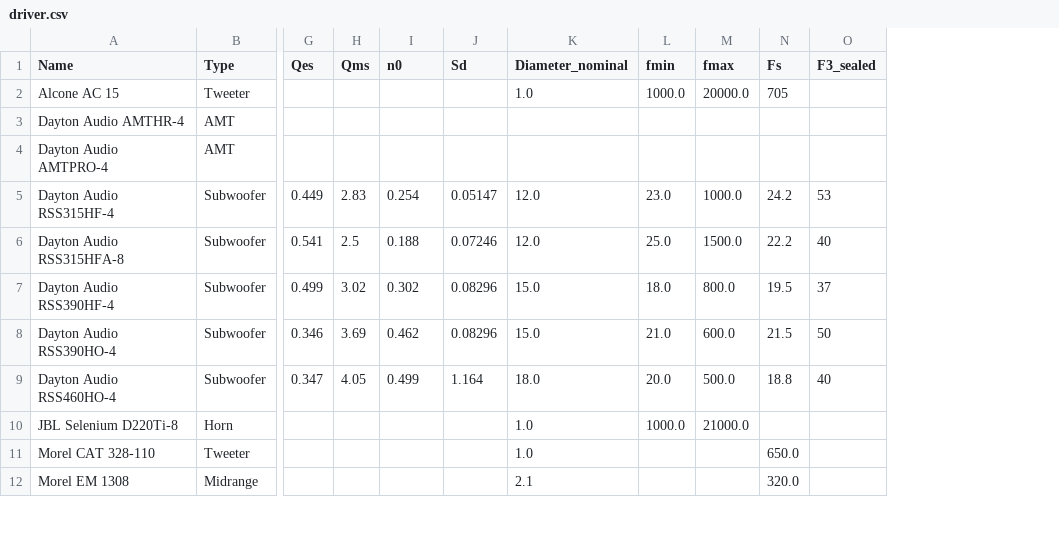
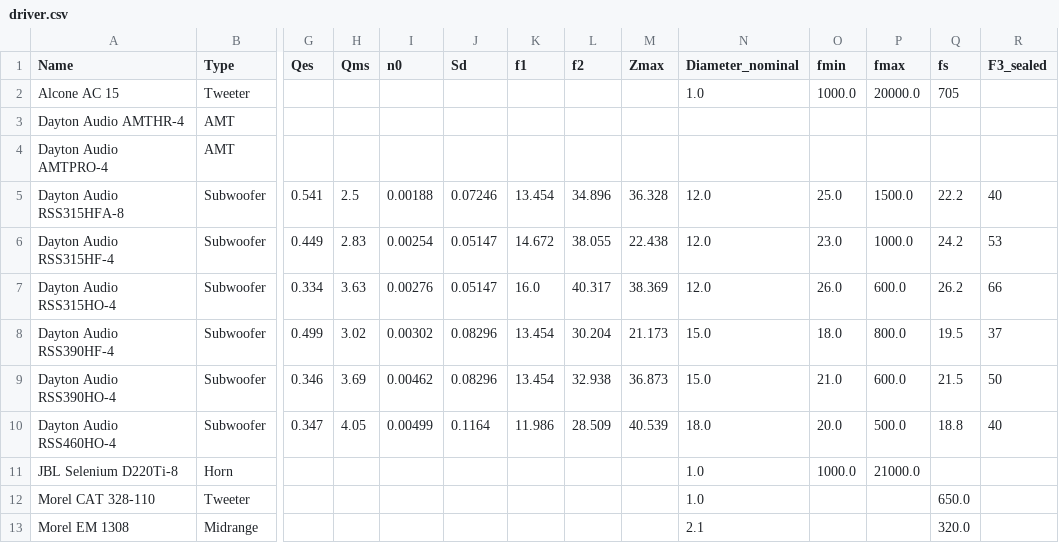
Before and after one commit to tobanteAudio/akustik, a CSV file: data/driver.csv, drawn as a sheet; only a part is shown, gaps mark what is left out; removed rows and columns are numbered as before the commit, all else as after; rows hold the shown columns only; the diff covers the shown part only; the diff names each change by its address in the sheet, - before the commit and + after, or states it on an @@ line.

```diff
--- a/data/driver.csv
+++ b/data/driver.csv
+column K (f1), row 5: 13.454; rows 8-10: 13.454 | 13.454 | 11.986
+column L (f2), row 5: 34.896; rows 8-10: 30.204 | 32.938 | 28.509
+column M (Zmax), row 5: 36.328; rows 8-10: 21.173 | 36.873 | 40.539
-Q1: Fs
+Q1: fs
-row 5: Dayton Audio RSS315HF-4 | Subwoofer | 0.449 | 2.83 | 0.254 | 0.05147 | 12.0 | 23.0 | 1000.0 | 24.2 | 53
-I5 (n0): 0.188
+I5 (n0): 0.00188
+row 6: Dayton Audio RSS315HF-4 | Subwoofer | 0.449 | 2.83 | 0.00254 | 0.05147 | 14.672 | 38.055 | 22.438 | 12.0 | 23.0 | 1000.0 | 24.2 | 53
+row 7: Dayton Audio RSS315HO-4 | Subwoofer | 0.334 | 3.63 | 0.00276 | 0.05147 | 16.0 | 40.317 | 38.369 | 12.0 | 26.0 | 600.0 | 26.2 | 66
-I8 (n0): 0.302
+I8 (n0): 0.00302
-I9 (n0): 0.462
+I9 (n0): 0.00462
-I10 (n0): 0.499
+I10 (n0): 0.00499
-J10 (Sd): 1.164
+J10 (Sd): 0.1164
```
Also changed, not shown: 2 added rows, 1 removed row and 34 edited cells elsewhere in this file.
